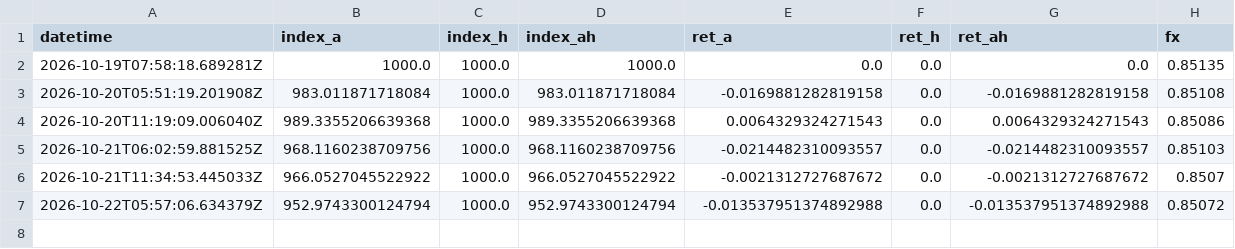
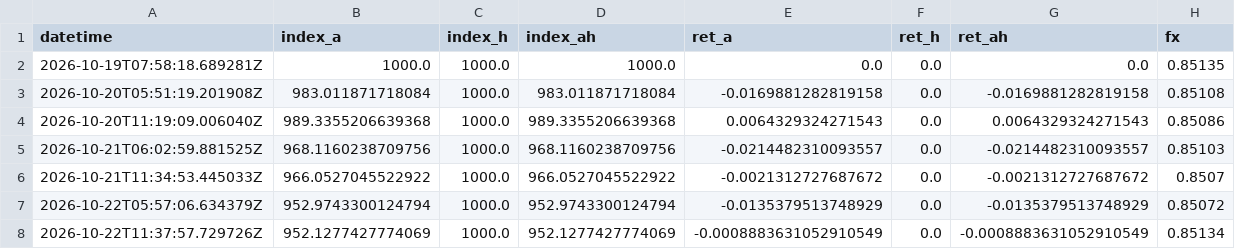
Before and after one commit to automobilewz-hue/auto-oem-index, a CSV file: data/index_history.csv, drawn as a sheet.

```diff
--- a/data/index_history.csv
+++ b/data/index_history.csv
@@ -6,2 +6,3 @@ datetime,index_a,index_h,index_ah,ret_a,ret_h,ret_ah,fx
 2026-10-21T11:34:53.445033Z,966.0527045522922,1000.0,966.0527045522922,-0.0021312727687672,0.0,-0.0021312727687672,0.8507
-2026-10-22T05:57:06.634379Z,952.9743300124794,1000.0,952.9743300124794,-0.013537951374892988,0.0,-0.013537951374892988,0.85072
+2026-10-22T05:57:06.634379Z,952.9743300124794,1000.0,952.9743300124794,-0.0135379513748929,0.0,-0.0135379513748929,0.85072
+2026-10-22T11:37:57.729726Z,952.1277427774069,1000.0,952.1277427774069,-0.0008883631052910549,0.0,-0.0008883631052910549,0.85134
```
Also changed, not shown: 1 other file.
